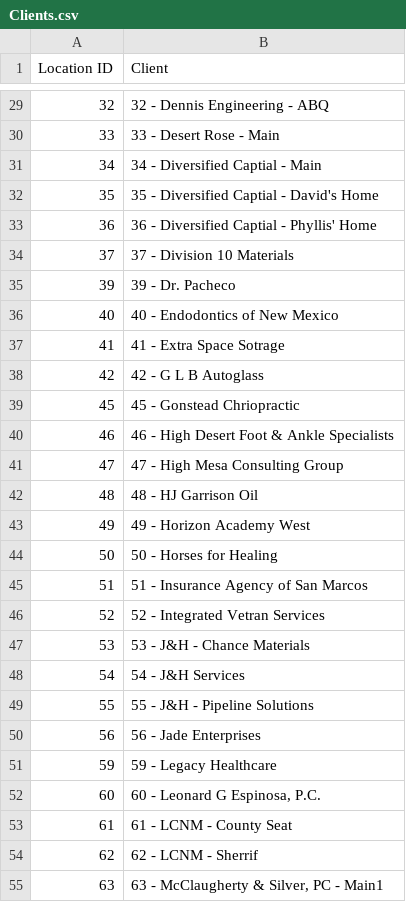
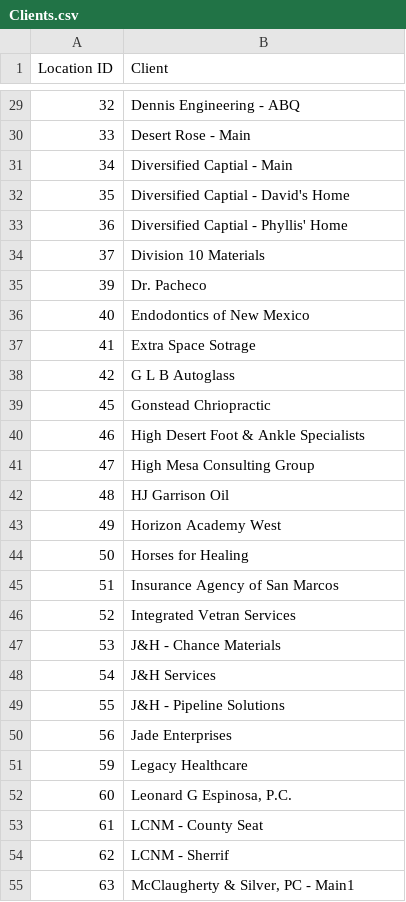
Before and after one commit to SMDCole/Windows-Setup, a CSV file: Clients.csv, drawn as a sheet; only a part is shown, gaps mark what is left out; the diff covers the shown part only.

```diff
--- a/Clients.csv
+++ b/Clients.csv
@@ -29,27 +29,27 @@ Location ID,Client
-32,32 - Dennis Engineering - ABQ
-33,33 - Desert Rose - Main
-34,34 - Diversified Captial - Main
-35,35 - Diversified Captial - David's Home
-36,36 - Diversified Captial - Phyllis' Home
-37,37 - Division 10 Materials
-39,39 - Dr. Pacheco
-40,40 - Endodontics of New Mexico
-41,41 - Extra Space Sotrage
-42,42 - G L B Autoglass
-45,45 - Gonstead Chriopractic
-46,46 - High Desert Foot & Ankle Specialists
-47,47 - High Mesa Consulting Group
-48,48 - HJ Garrison Oil
-49,49 - Horizon Academy West
-50,50 - Horses for Healing
-51,51 - Insurance Agency of San Marcos
-52,52 - Integrated Vetran Services
-53,53 - J&H - Chance Materials
-54,54 - J&H Services
-55,55 - J&H - Pipeline Solutions
-56,56 - Jade Enterprises
-59,59 - Legacy Healthcare
-60,"60 - Leonard G Espinosa, P.C."
-61,61 - LCNM - County Seat
-62,62 - LCNM - Sherrif
-63,"63 - McClaugherty & Silver, PC - Main1"
+32,Dennis Engineering - ABQ
+33,Desert Rose - Main
+34,Diversified Captial - Main
+35,Diversified Captial - David's Home
+36,Diversified Captial - Phyllis' Home
+37,Division 10 Materials
+39,Dr. Pacheco
+40,Endodontics of New Mexico
+41,Extra Space Sotrage
+42,G L B Autoglass
+45,Gonstead Chriopractic
+46,High Desert Foot & Ankle Specialists
+47,High Mesa Consulting Group
+48,HJ Garrison Oil
+49,Horizon Academy West
+50,Horses for Healing
+51,Insurance Agency of San Marcos
+52,Integrated Vetran Services
+53,J&H - Chance Materials
+54,J&H Services
+55,J&H - Pipeline Solutions
+56,Jade Enterprises
+59,Legacy Healthcare
+60,"Leonard G Espinosa, P.C."
+61,LCNM - County Seat
+62,LCNM - Sherrif
+63,"McClaugherty & Silver, PC - Main1"
```
Also changed, not shown: 163 edited cells elsewhere in this file, 2 other files.
